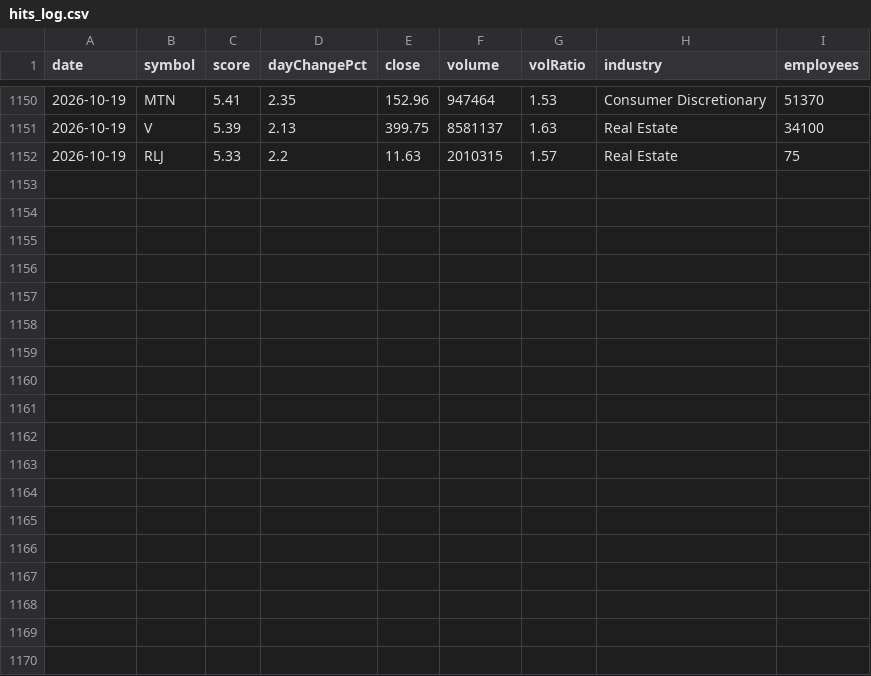
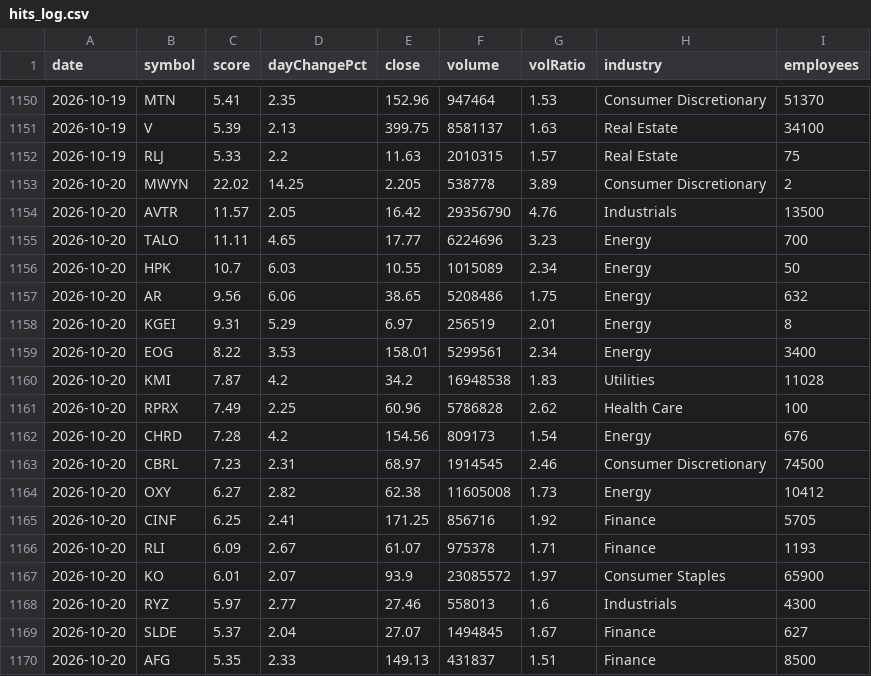
Before and after one commit to ozkanpakdil/top-us-stock-tickers, a CSV file: docs/data/screener/hits_log.csv, drawn as a sheet; only a part is shown, gaps mark what is left out; the diff names each change by its address in the sheet, - before the commit and + after, or states it on an @@ line.

```diff
--- a/docs/data/screener/hits_log.csv
+++ b/docs/data/screener/hits_log.csv
+row 1153: 2026-10-20 | MWYN | 22.02 | 14.25 | 2.205 | 538778 | 3.89 | Consumer Discretionary | 2
+row 1154: 2026-10-20 | AVTR | 11.57 | 2.05 | 16.42 | 29356790 | 4.76 | Industrials | 13500
+row 1155: 2026-10-20 | TALO | 11.11 | 4.65 | 17.77 | 6224696 | 3.23 | Energy | 700
+row 1156: 2026-10-20 | HPK | 10.7 | 6.03 | 10.55 | 1015089 | 2.34 | Energy | 50
+row 1157: 2026-10-20 | AR | 9.56 | 6.06 | 38.65 | 5208486 | 1.75 | Energy | 632
+row 1158: 2026-10-20 | KGEI | 9.31 | 5.29 | 6.97 | 256519 | 2.01 | Energy | 8
+row 1159: 2026-10-20 | EOG | 8.22 | 3.53 | 158.01 | 5299561 | 2.34 | Energy | 3400
+row 1160: 2026-10-20 | KMI | 7.87 | 4.2 | 34.2 | 16948538 | 1.83 | Utilities | 11028
+row 1161: 2026-10-20 | RPRX | 7.49 | 2.25 | 60.96 | 5786828 | 2.62 | Health Care | 100
+row 1162: 2026-10-20 | CHRD | 7.28 | 4.2 | 154.56 | 809173 | 1.54 | Energy | 676
+row 1163: 2026-10-20 | CBRL | 7.23 | 2.31 | 68.97 | 1914545 | 2.46 | Consumer Discretionary | 74500
+row 1164: 2026-10-20 | OXY | 6.27 | 2.82 | 62.38 | 11605008 | 1.73 | Energy | 10412
+row 1165: 2026-10-20 | CINF | 6.25 | 2.41 | 171.25 | 856716 | 1.92 | Finance | 5705
+row 1166: 2026-10-20 | RLI | 6.09 | 2.67 | 61.07 | 975378 | 1.71 | Finance | 1193
+row 1167: 2026-10-20 | KO | 6.01 | 2.07 | 93.9 | 23085572 | 1.97 | Consumer Staples | 65900
+row 1168: 2026-10-20 | RYZ | 5.97 | 2.77 | 27.46 | 558013 | 1.6 | Industrials | 4300
+row 1169: 2026-10-20 | SLDE | 5.37 | 2.04 | 27.07 | 1494845 | 1.67 | Finance | 627
+row 1170: 2026-10-20 | AFG | 5.35 | 2.33 | 149.13 | 431837 | 1.51 | Finance | 8500
```
Also changed, not shown: by_industry/finance.csv, by_industry/technology.csv, 23 other files.
